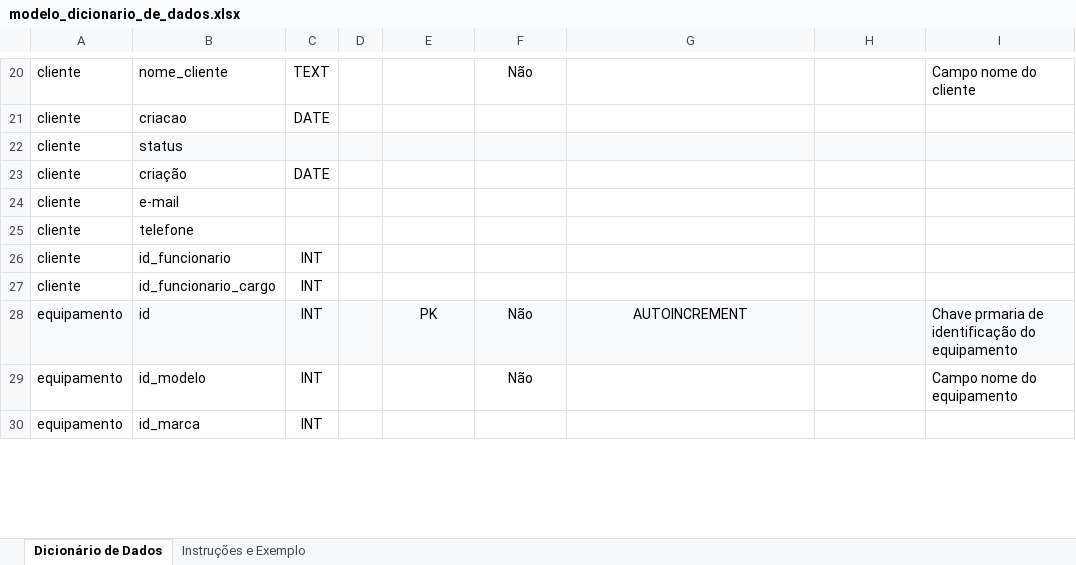
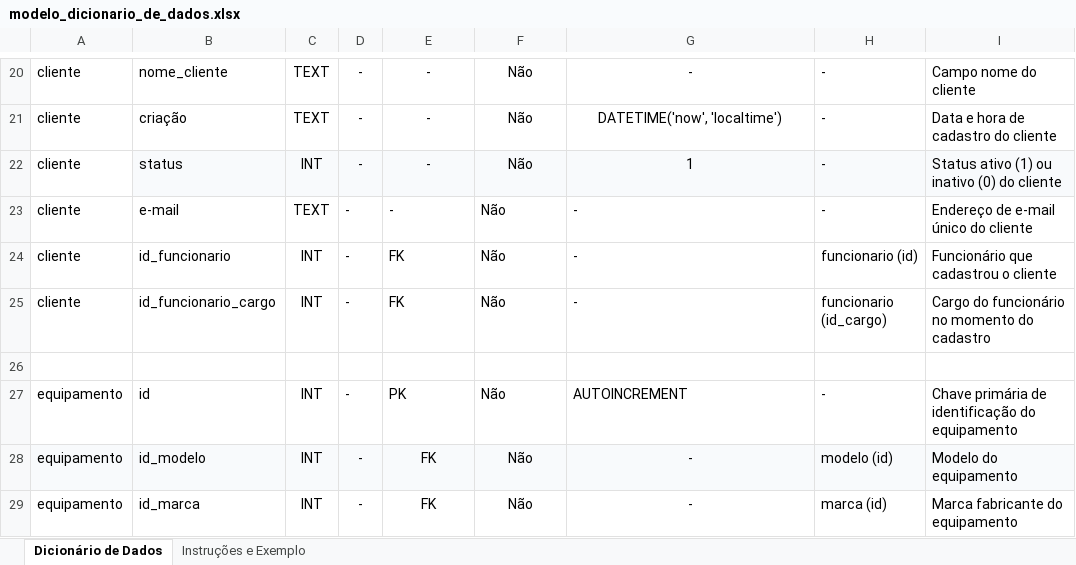
Before and after one commit to felpiz-1/techfix-projeto, an Excel workbook: docs/modelo_dicionario_de_dados.xlsx, sheet Dicionário de Dados, drawn as a sheet; only a part is shown, gaps mark what is left out; values as stored, in another font and other column widths than the file's, no borders; removed rows and columns are numbered as before the commit, all else as after; the diff covers the shown part only; the diff names each change by its address in the sheet, - before the commit and + after, or states it on an @@ line.

```diff
--- a/docs/modelo_dicionario_de_dados.xlsx (sheet Dicionário de Dados)
+++ b/docs/modelo_dicionario_de_dados.xlsx (sheet Dicionário de Dados)
-D20: (empty)
+D20: -
-E20: (empty)
+E20: -
-G20: (empty)
+G20: -
-H20: (empty)
+H20: -
-row 21: cliente | criacao | DATE
-row 22: cliente | status
-row 23: cliente | criação | DATE
-row 24: cliente | e-mail
-row 25: cliente | telefone
+row 21: cliente | criação | TEXT | - | - | Não | DATETIME('now', 'localtime') | - | Data e hora de cadastro do cliente
+row 22: cliente | status | INT | - | - | Não | 1 | - | Status ativo (1) ou inativo (0) do cliente
+row 23: cliente | e-mail | TEXT | - | - | Não | - | - | Endereço de e-mail único do cliente
-D24:D25: (empty)
+D24:D25: -
-E24:E25: (empty)
+E24:E25: FK
-F24:F25: (empty)
+F24:F25: Não
-G24:G25: (empty)
+G24:G25: -
-H24: (empty)
+H24: funcionario (id)
-I24: (empty)
+I24: Funcionário que cadastrou o cliente
-H25: (empty)
+H25: funcionario (id_cargo)
-I25: (empty)
+I25: Cargo do funcionário no momento do cadastro
+row 26: (empty)
-A27:I27 fill: #F8FAFC
+A27:I27 fill: none
-D27:D29: (empty)
+D27:D29: -
-E27:G27 alignment: center
+E27:G27 alignment: left
-H27: (empty)
+H27: -
-I27: Chave prmaria de identificação…
+I27: Chave primária de identificação…
-A28:I28 fill: none
+A28:I28 fill: #F8FAFC
-E28:E29: (empty)
+E28:E29: FK
-G28:G29: (empty)
+G28:G29: -
-H28: (empty)
+H28: modelo (id)
-I28: Campo nome do equipamento
+I28: Modelo do equipamento
-F29: (empty)
+F29: Não
-H29: (empty)
+H29: marca (id)
-I29: (empty)
+I29: Marca fabricante do equipamento
```
Also changed, not shown: 28 added rows, 19 removed rows and 38 edited cells elsewhere in this sheet, 2 other files.
